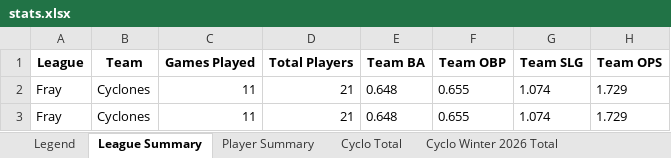
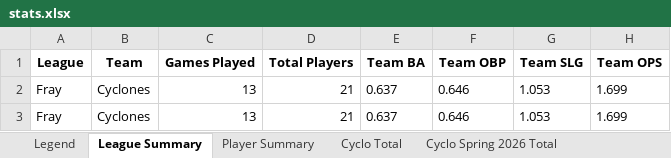
Before and after one commit to crsiebler/softball-statistics, an Excel workbook: data/output/stats.xlsx, sheet League Summary, drawn as a sheet; values as stored, in another font and other column widths than the file's, no borders; the diff names each change by its address in the sheet, - before the commit and + after, or states it on an @@ line.

Commit message:
chore: Cyclones game updates 2026-05-07 (#6)

```diff
--- a/data/output/stats.xlsx (sheet League Summary)
+++ b/data/output/stats.xlsx (sheet League Summary)
-C2:C3 (Games Played): 11
+C2:C3 (Games Played): 13
-E2:E3 (Team BA): 0.648
+E2:E3 (Team BA): 0.637
-F2:F3 (Team OBP): 0.655
+F2:F3 (Team OBP): 0.646
-G2:G3 (Team SLG): 1.074
+G2:G3 (Team SLG): 1.053
-H2:H3 (Team OPS): 1.729
+H2:H3 (Team OPS): 1.699
```
Also changed, not shown: sheet Cyclo Total, sheet Cyclo Spring 2026 Total, sheet Player Summary, other sheet tabs, 3 other files.
